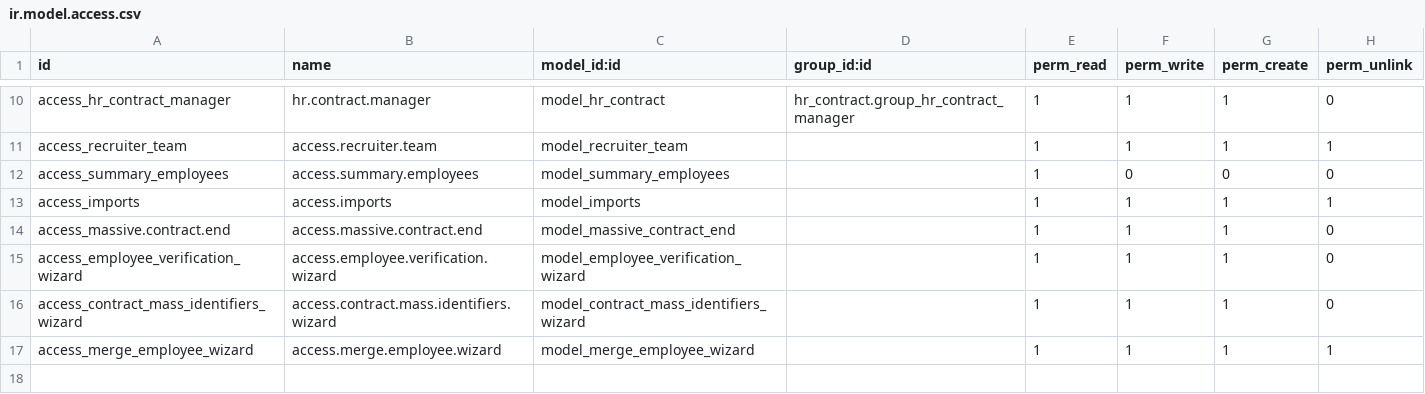
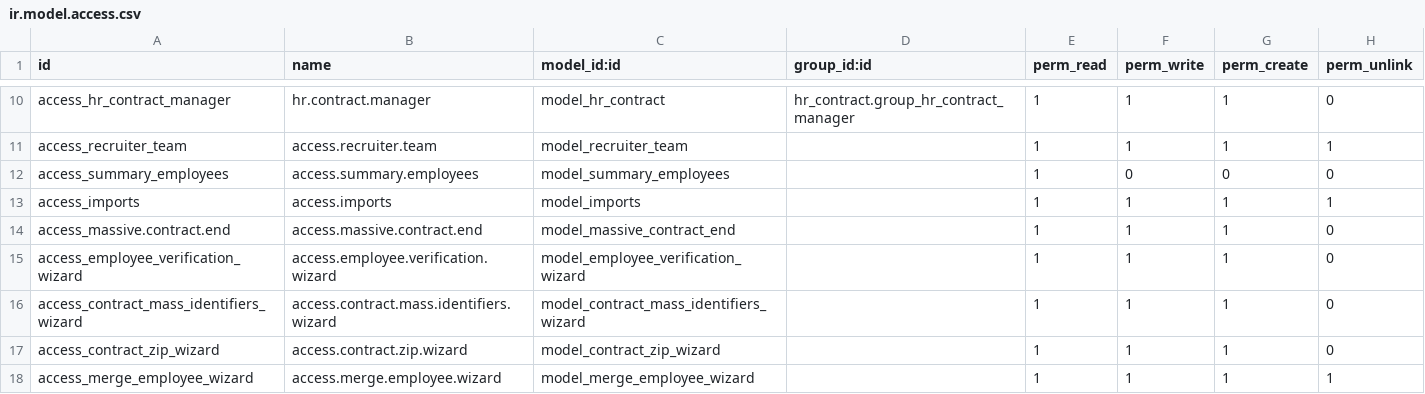
Before and after one commit to IsraelSan24/odoo_mkt, a CSV file: mkt_recruitment/security/ir.model.access.csv, drawn as a sheet; only a part is shown, gaps mark what is left out; the diff names each change by its address in the sheet, - before the commit and + after, or states it on an @@ line.

Commit message:
[FEATURE] Downloads group of single contracts as ZIP

```diff
--- a/mkt_recruitment/security/ir.model.access.csv
+++ b/mkt_recruitment/security/ir.model.access.csv
+row 17: access_contract_zip_wizard | access.contract.zip.wizard | model_contract_zip_wizard |  | 1 | 1 | 1 | 0
```
Also changed, not shown: 6 other files.
